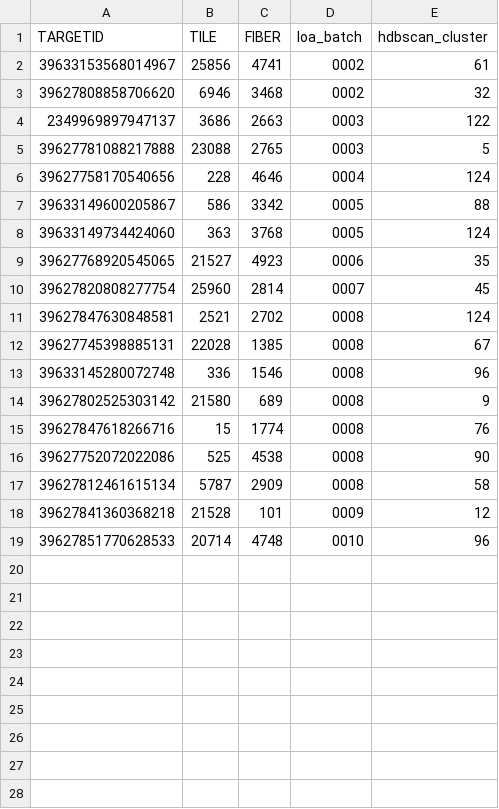
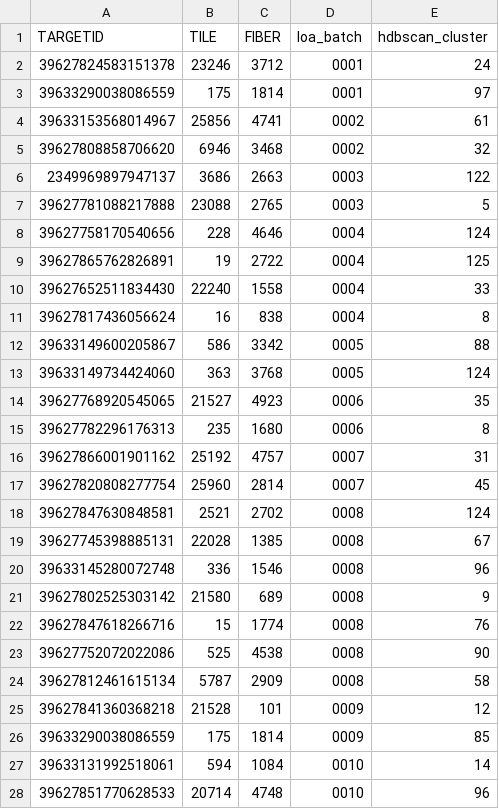
Before and after one commit to forero/desi-outliers, a CSV file: data/hsc_lenses_loa_matches.csv, drawn as a sheet.

```diff
--- a/data/hsc_lenses_loa_matches.csv
+++ b/data/hsc_lenses_loa_matches.csv
@@ -1,2 +1,4 @@
 TARGETID,TILE,FIBER,loa_batch,hdbscan_cluster
+39627824583151378,23246,3712,0001,24
+39633290038086559,175,1814,0001,97
 39633153568014967,25856,4741,0002,61
@@ -6,2 +8,5 @@ TARGETID,TILE,FIBER,loa_batch,hdbscan_cluster
 39627758170540656,228,4646,0004,124
+39627865762826891,19,2722,0004,125
+39627652511834430,22240,1558,0004,33
+39627817436056624,16,838,0004,8
 39633149600205867,586,3342,0005,88
@@ -9,2 +14,4 @@ TARGETID,TILE,FIBER,loa_batch,hdbscan_cluster
 39627768920545065,21527,4923,0006,35
+39627782296176313,235,1680,0006,8
+39627866001901162,25192,4757,0007,31
 39627820808277754,25960,2814,0007,45
@@ -18,2 +25,4 @@ TARGETID,TILE,FIBER,loa_batch,hdbscan_cluster
 39627841360368218,21528,101,0009,12
+39633290038086559,175,1814,0009,85
+39633131992518061,594,1084,0010,14
 39627851770628533,20714,4748,0010,96
```
Also changed, not shown: 2 other files.
